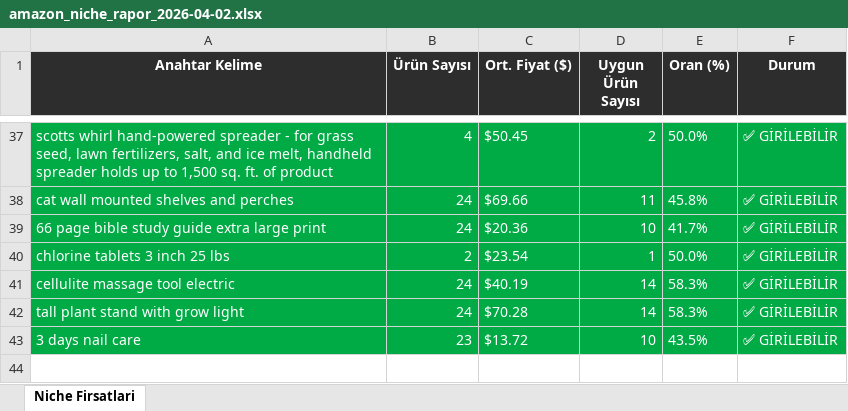
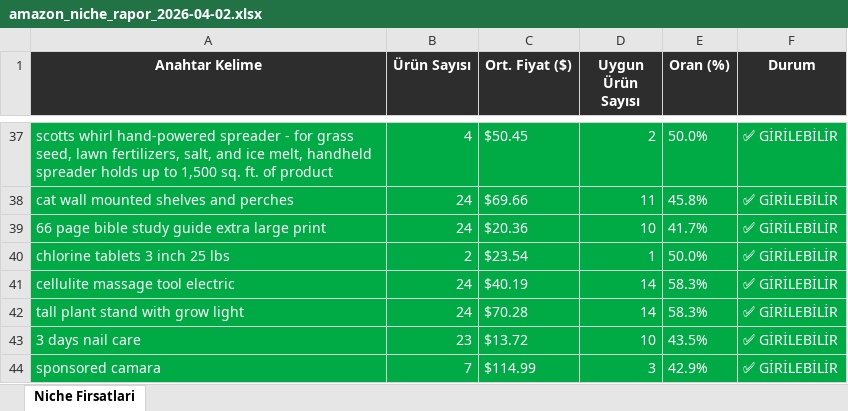
Before and after one commit to furkanarslan3445-coder/amazon-pl-research, an Excel workbook: output/amazon_niche_rapor_2026-04-02.xlsx, sheet Niche Firsatlari, drawn as a sheet; only a part is shown, gaps mark what is left out; values as stored, in another font and other column widths than the file's, no borders; the diff names each change by its address in the sheet, - before the commit and + after, or states it on an @@ line.

```diff
--- a/output/amazon_niche_rapor_2026-04-02.xlsx (sheet Niche Firsatlari)
+++ b/output/amazon_niche_rapor_2026-04-02.xlsx (sheet Niche Firsatlari)
+row 44: sponsored camara | 7 | $114.99 | 3 | 42.9% | ✅ GİRİLEBİLİR
```
Also changed, not shown: 1 other file.
